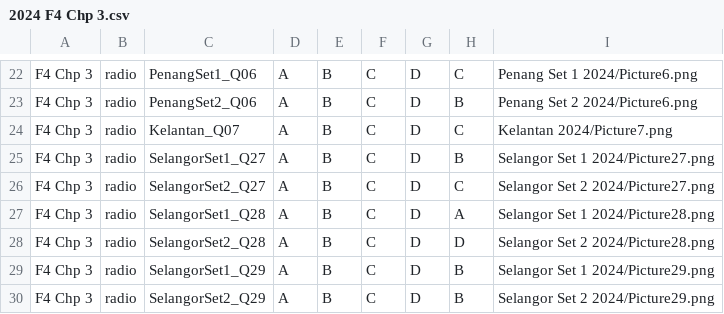
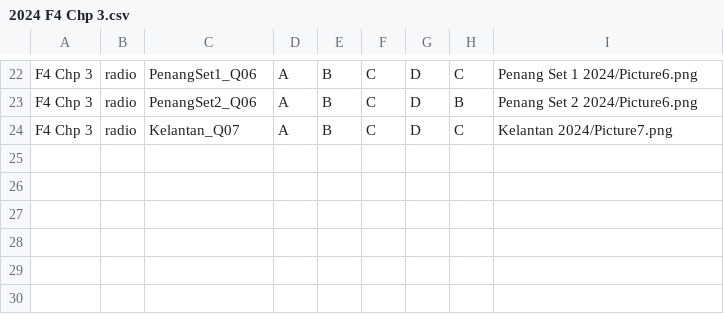
Before and after one commit to nobody0619/SPM-SC, a CSV file: 2024 F4 Chp 3.csv, drawn as a sheet; only a part is shown, gaps mark what is left out; the diff names each change by its address in the sheet, - before the commit and + after, or states it on an @@ line.

```diff
--- a/2024 F4 Chp 3.csv
+++ b/2024 F4 Chp 3.csv
-row 25: F4 Chp 3 | radio | SelangorSet1_Q27 | A | B | C | D | B | Selangor Set 1 2024/Picture27.png
-row 26: F4 Chp 3 | radio | SelangorSet2_Q27 | A | B | C | D | C | Selangor Set 2 2024/Picture27.png
-row 27: F4 Chp 3 | radio | SelangorSet1_Q28 | A | B | C | D | A | Selangor Set 1 2024/Picture28.png
-row 28: F4 Chp 3 | radio | SelangorSet2_Q28 | A | B | C | D | D | Selangor Set 2 2024/Picture28.png
-row 29: F4 Chp 3 | radio | SelangorSet1_Q29 | A | B | C | D | B | Selangor Set 1 2024/Picture29.png
-row 30: F4 Chp 3 | radio | SelangorSet2_Q29 | A | B | C | D | B | Selangor Set 2 2024/Picture29.png
```
Also changed, not shown: 2024 F4 Chp 2.csv, 2024 F4 Chp 5.csv, 13 other files.
